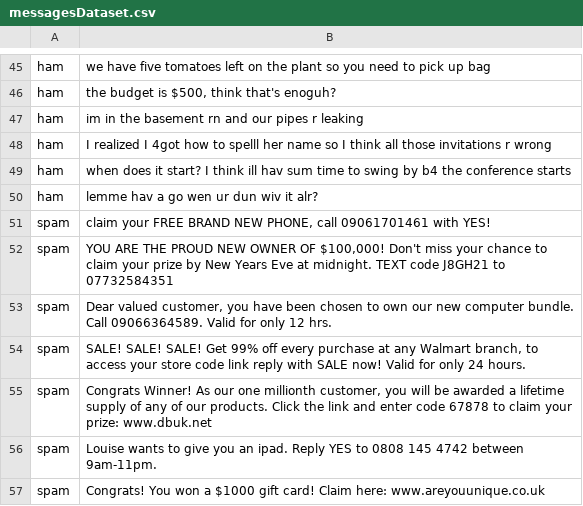
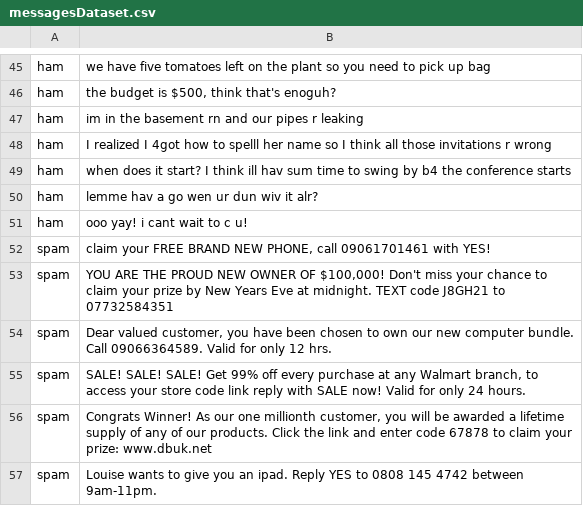
Before and after one commit to Penn-Computer-Science/s1-final-project-ai-desguerra728-dotcom, a CSV file: data/messagesDataset.csv, drawn as a sheet; only a part is shown, gaps mark what is left out; the shorter side is filled out with more unchanged rows.

Commit message:
replace graphs, add data

```diff
--- a/data/messagesDataset.csv
+++ b/data/messagesDataset.csv
@@ -50,2 +50,3 @@ ham,when does it start? I think ill hav sum time to swing by b4 the conference s
 ham,lemme hav a go wen ur dun wiv it alr?
+ham, ooo yay! i cant wait to c u!
 spam,"claim your FREE BRAND NEW PHONE, call 09061701461 with YES!"
```
Also changed, not shown: 8 other files.
